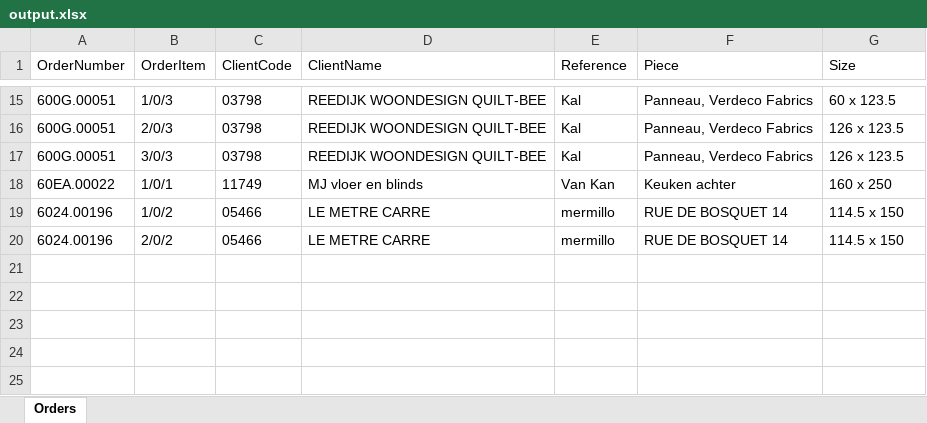
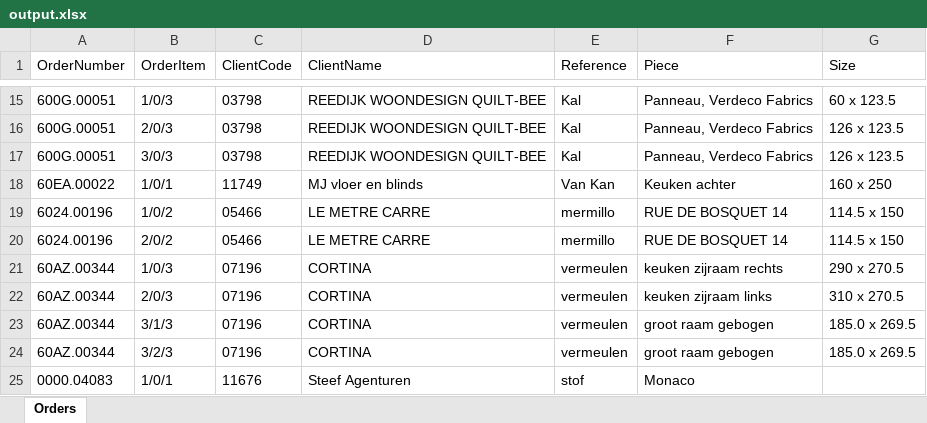
Before and after one commit to maatallah/pdfxport, an Excel workbook: out/output.xlsx, sheet Orders, drawn as a sheet; only a part is shown, gaps mark what is left out; values as stored, in another font and other column widths than the file's, no borders; the diff names each change by its address in the sheet, - before the commit and + after, or states it on an @@ line.

```diff
--- a/out/output.xlsx (sheet Orders)
+++ b/out/output.xlsx (sheet Orders)
+row 21: 60AZ.00344 | 1/0/3 | 07196 | CORTINA | vermeulen | keuken zijraam rechts | 290 x 270.5
+row 22: 60AZ.00344 | 2/0/3 | 07196 | CORTINA | vermeulen | keuken zijraam links | 310 x 270.5
+row 23: 60AZ.00344 | 3/1/3 | 07196 | CORTINA | vermeulen | groot raam gebogen | 185.0 x 269.5
+row 24: 60AZ.00344 | 3/2/3 | 07196 | CORTINA | vermeulen | groot raam gebogen | 185.0 x 269.5
+row 25: 0000.04083 | 1/0/1 | 11676 | Steef Agenturen | stof | Monaco
```
Also changed, not shown: 5 other files.
